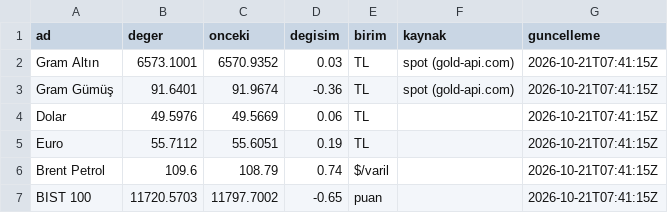
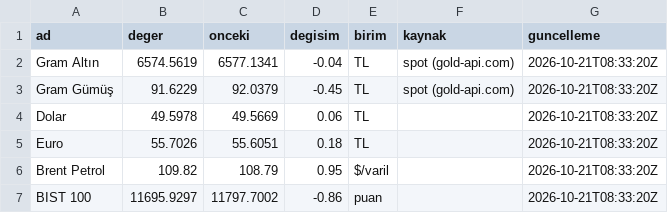
Before and after one commit to erdoganturhan1986-maker/Taksitlio-Haber-Kaynagi, a CSV file: data/piyasa.csv, drawn as a sheet.

```diff
--- a/data/piyasa.csv
+++ b/data/piyasa.csv
@@ -1,7 +1,7 @@
 ad,deger,onceki,degisim,birim,kaynak,guncelleme
-Gram Altın,6573.1001,6570.9352,0.03,TL,spot (gold-api.com),2026-10-21T07:41:15Z
-Gram Gümüş,91.6401,91.9674,-0.36,TL,spot (gold-api.com),2026-10-21T07:41:15Z
-Dolar,49.5976,49.5669,0.06,TL,,2026-10-21T07:41:15Z
-Euro,55.7112,55.6051,0.19,TL,,2026-10-21T07:41:15Z
-Brent Petrol,109.6,108.79,0.74,$/varil,,2026-10-21T07:41:15Z
-BIST 100,11720.5703,11797.7002,-0.65,puan,,2026-10-21T07:41:15Z
+Gram Altın,6574.5619,6577.1341,-0.04,TL,spot (gold-api.com),2026-10-21T08:33:20Z
+Gram Gümüş,91.6229,92.0379,-0.45,TL,spot (gold-api.com),2026-10-21T08:33:20Z
+Dolar,49.5978,49.5669,0.06,TL,,2026-10-21T08:33:20Z
+Euro,55.7026,55.6051,0.18,TL,,2026-10-21T08:33:20Z
+Brent Petrol,109.82,108.79,0.95,$/varil,,2026-10-21T08:33:20Z
+BIST 100,11695.9297,11797.7002,-0.86,puan,,2026-10-21T08:33:20Z
```
